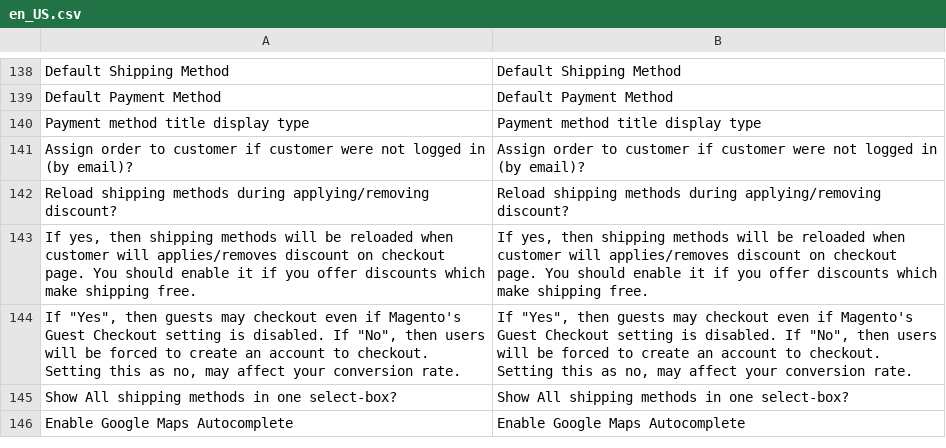
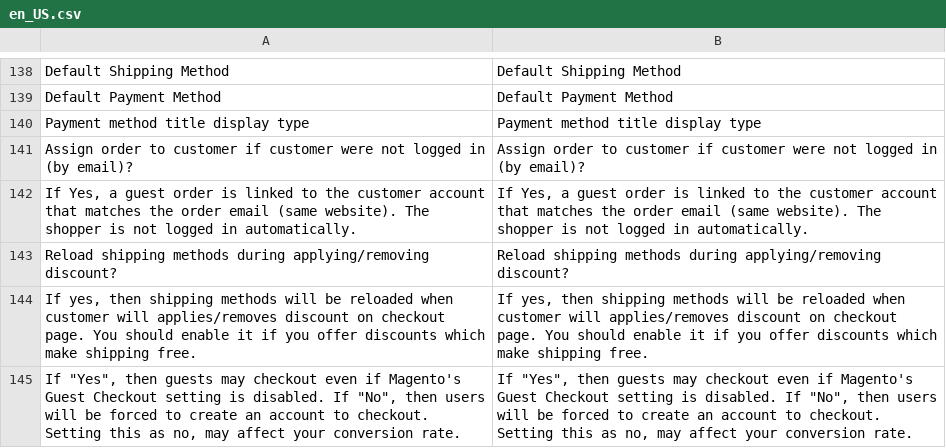
Before and after one commit to kkkonrad/hyva-fast-checkout, a CSV file: i18n/en_US.csv, drawn as a sheet; only a part is shown, gaps mark what is left out; the shorter side is filled out with more unchanged rows; the diff covers the shown part only; the diff names each change by its address in the sheet, - before the commit and + after, or states it on an @@ line.

```diff
--- a/i18n/en_US.csv
+++ b/i18n/en_US.csv
+row 142: If Yes, a guest order is linked to the customer account that matches the order email (same website). The shopper is not logged in automatically. | If Yes, a guest order is linked to the customer account that matches the order email (same website). The shopper is not logged in automatically.
```
Also changed, not shown: 45 added rows elsewhere in this file, i18n/pl_PL.csv, 8 other files.
